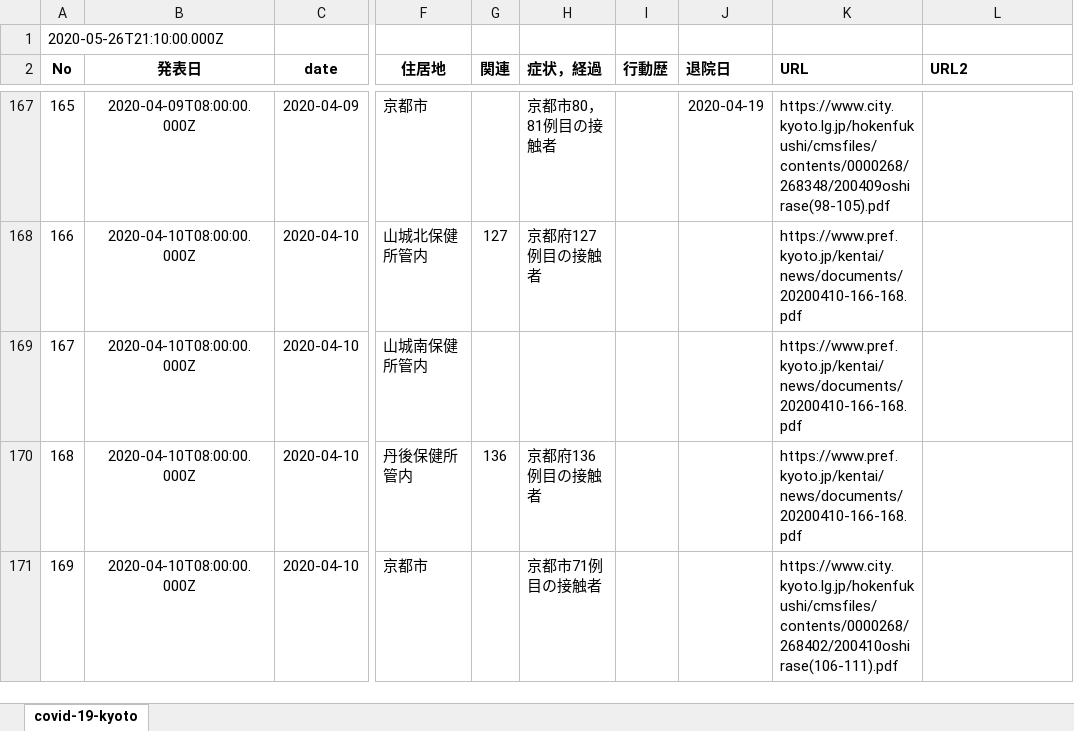
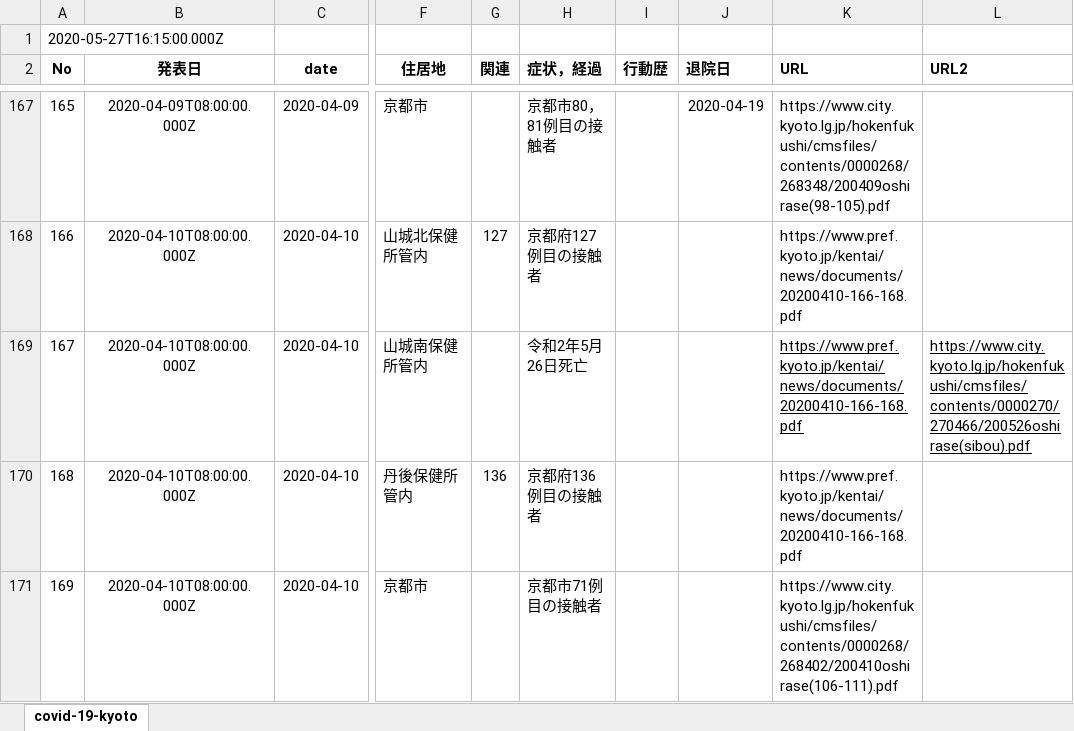
Before and after one commit to stop-covid19-kyoto/covid19kyoto-scraping, an Excel workbook: patients.xlsx, sheet covid-19-kyoto, drawn as a sheet; only a part is shown, gaps mark what is left out; values as stored, in another font and other column widths than the file's, no borders; charts and pictures not drawn; the diff names each change by its address in the sheet, - before the commit and + after, or states it on an @@ line.

```diff
--- a/patients.xlsx (sheet covid-19-kyoto)
+++ b/patients.xlsx (sheet covid-19-kyoto)
-A1 (No): 2020-05-26T21:10:00.000Z
+A1 (No): 2020-05-27T16:15:00.000Z
-H169 (症状，経過): (empty)
+H169 (症状，経過): 令和2年5月26日死亡
-K169 underline: off
+K169 underline: on
-L169 (URL2): (empty)
+L169 (URL2): https://www.city.kyoto.lg.jp/hokenfukushi/cmsfiles/contents/0000270/270466/200526oshirase(sibou).pdf
```
Also changed, not shown: summary.xlsx, 5 other files.
